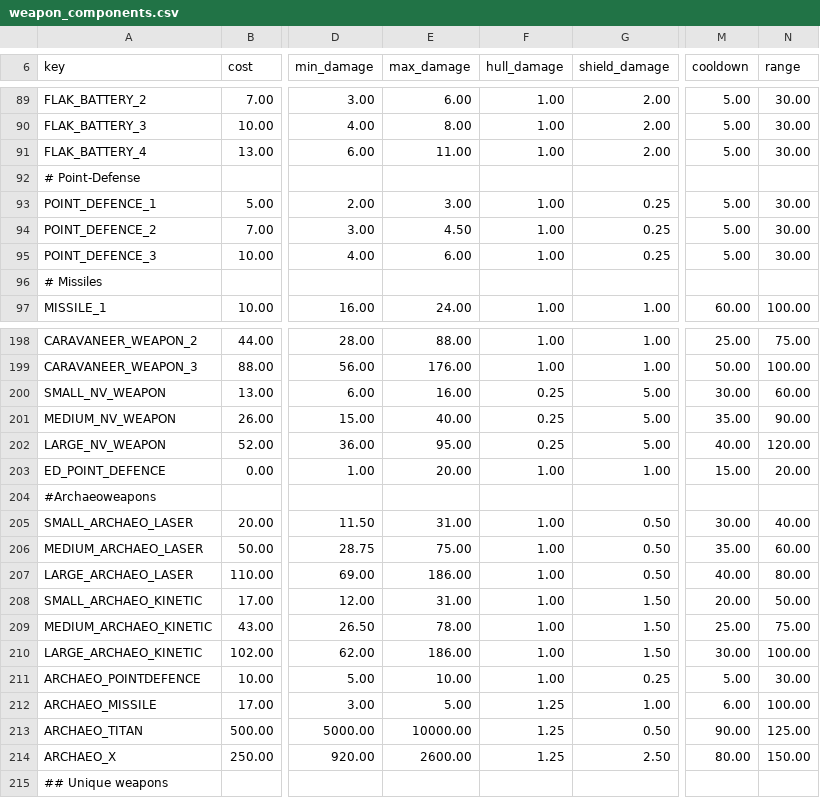
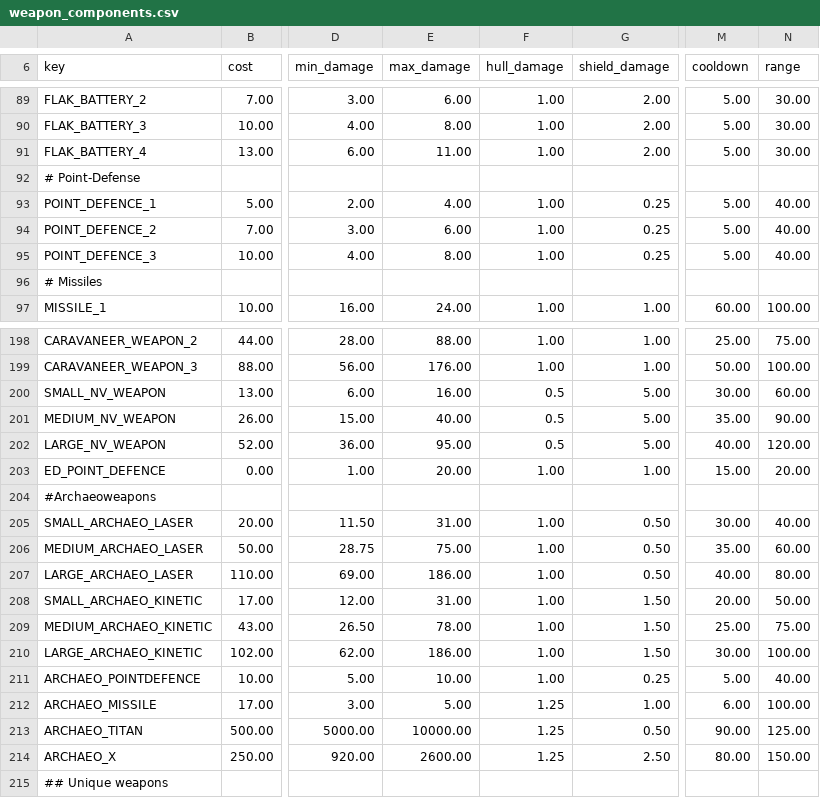
Before and after one commit to UsefullProgrammer/Phi3.7.2Dev, a CSV file: common/component_templates/weapon_components.csv, drawn as a sheet; only a part is shown, gaps mark what is left out; the diff names each change by its address in the sheet, - before the commit and + after, or states it on an @@ line.

```diff
--- a/common/component_templates/weapon_components.csv
+++ b/common/component_templates/weapon_components.csv
-E93 (max_damage): 3.00
+E93 (max_damage): 4.00
-N93:N95 (range): 30.00
+N93:N95 (range): 40.00
-E94 (max_damage): 4.50
+E94 (max_damage): 6.00
-E95 (max_damage): 6.00
+E95 (max_damage): 8.00
-F200:F202 (hull_damage): 0.25
+F200:F202 (hull_damage): 0.5
-N211 (range): 30.00
+N211 (range): 40.00
```
Also changed, not shown: 12 other files.
